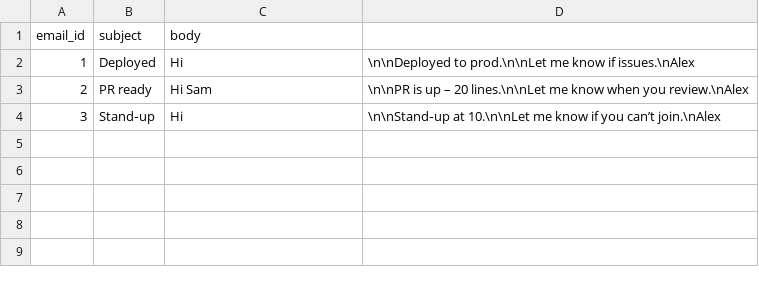
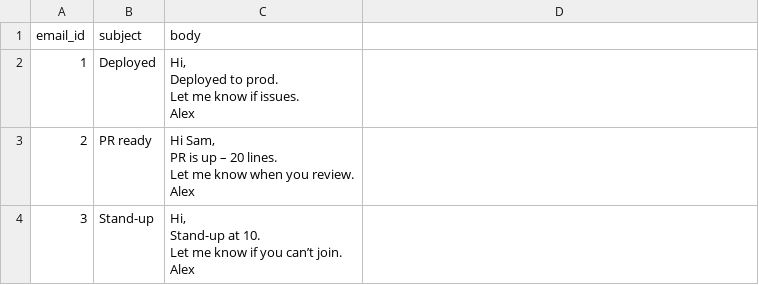
Before and after one commit to ameyab101/email-style-matcher, a CSV file: data/sample_emails_4.csv, drawn as a sheet.

```diff
--- a/data/sample_emails_4.csv
+++ b/data/sample_emails_4.csv
@@ -1,4 +1,19 @@
 email_id,subject,body
-1,Deployed,Hi,\n\nDeployed to prod.\n\nLet me know if issues.\nAlex
-2,PR ready,Hi Sam,\n\nPR is up – 20 lines.\n\nLet me know when you review.\nAlex
-3,Stand‑up,Hi,\n\nStand‑up at 10.\n\nLet me know if you can’t join.\nAlex
+1,Deployed,"Hi,
+
+Deployed to prod.
+
+Let me know if issues.
+Alex"
+2,PR ready,"Hi Sam,
+
+PR is up – 20 lines.
+
+Let me know when you review.
+Alex"
+3,Stand-up,"Hi,
+
+Stand-up at 10.
+
+Let me know if you can’t join.
+Alex"
```
Also changed, not shown: data/sample_emails_1.csv, data/sample_emails_2.csv, 4 other files.
